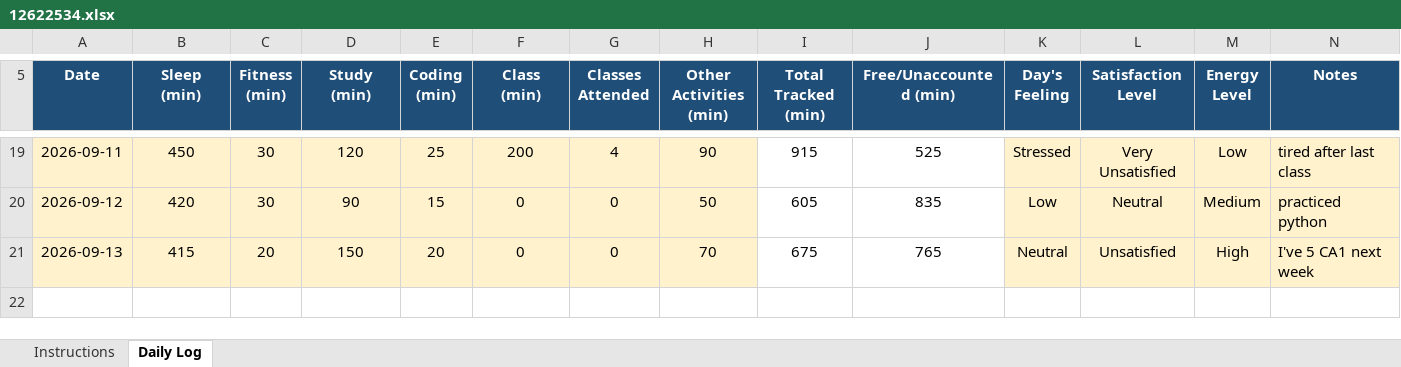
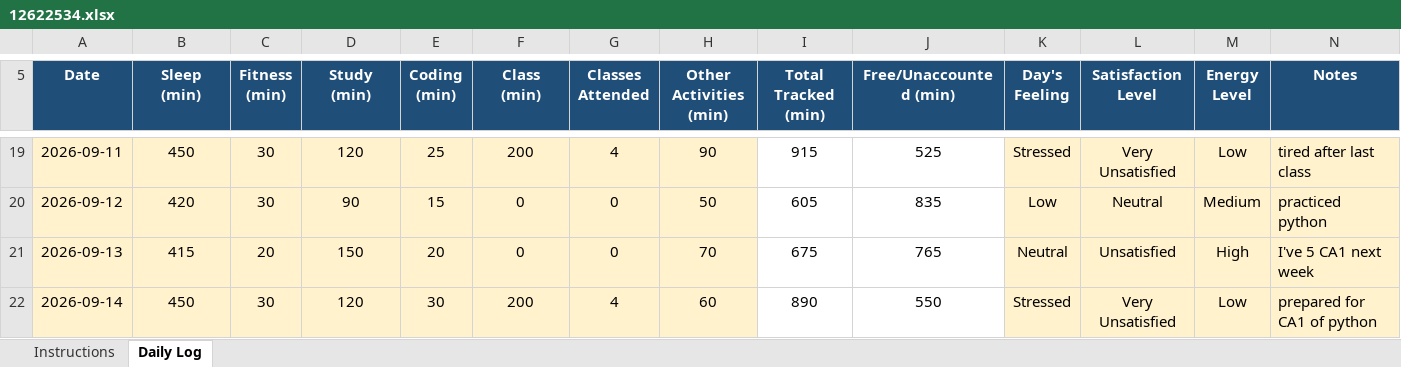
Before and after one commit to rahul33kumar1001-hash/776, an Excel workbook: 12622534.xlsx, sheet Daily Log, drawn as a sheet; only a part is shown, gaps mark what is left out; values as stored, in another font and other column widths than the file's, no borders; conditional formats not drawn; the diff names each change by its address in the sheet, - before the commit and + after, or states it on an @@ line.

```diff
--- a/12622534.xlsx (sheet Daily Log)
+++ b/12622534.xlsx (sheet Daily Log)
+row 22: 2026-09-14 | 450 | 30 | 120 | 30 | 200 | 4 | 60 | 890 | 550 | Stressed | Very Unsatisfied | Low | prepared for CA1 of python
```
Also changed, not shown: 1 other file.
